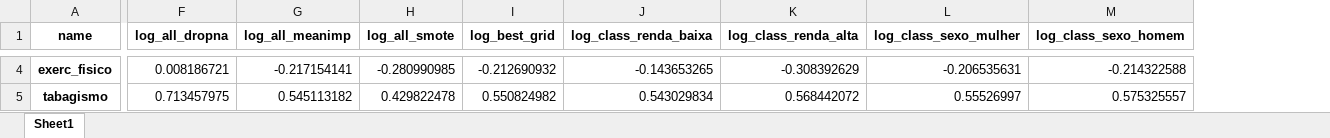
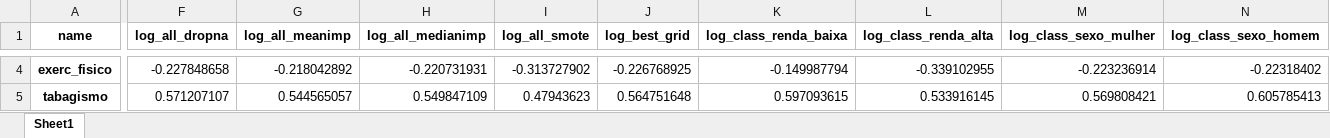
Before and after one commit to datasci4health/projects2023, an Excel workbook: DAGroup/notebooks/generated_data/pns_data_models/importances.xlsx, sheet Sheet1, drawn as a sheet; only a part is shown, gaps mark what is left out; values as stored, in another font and other column widths than the file's, no borders; addresses are those after the commit; the diff covers the shown part only; the diff names each change by its address in the sheet, - before the commit and + after, or states it on an @@ line.

```diff
--- a/DAGroup/notebooks/generated_data/pns_data_models/importances.xlsx (sheet Sheet1)
+++ b/DAGroup/notebooks/generated_data/pns_data_models/importances.xlsx (sheet Sheet1)
+column H (log_all_medianimp), rows 4-5: -0.220731931 | 0.549847109
-F4 (log_all_dropna): 0.008186721
+F4 (log_all_dropna): -0.227848658
-G4 (log_all_meanimp): -0.217154141
+G4 (log_all_meanimp): -0.218042892
-I4 (log_all_smote): -0.280990985
+I4 (log_all_smote): -0.313727902
-J4 (log_best_grid): -0.212690932
+J4 (log_best_grid): -0.226768925
-K4 (log_class_renda_baixa): -0.143653265
+K4 (log_class_renda_baixa): -0.149987794
-L4 (log_class_renda_alta): -0.308392629
+L4 (log_class_renda_alta): -0.339102955
-M4 (log_class_sexo_mulher): -0.206535631
+M4 (log_class_sexo_mulher): -0.223236914
-N4 (log_class_sexo_homem): -0.214322588
+N4 (log_class_sexo_homem): -0.22318402
-F5 (log_all_dropna): 0.713457975
+F5 (log_all_dropna): 0.571207107
-G5 (log_all_meanimp): 0.545113182
+G5 (log_all_meanimp): 0.544565057
-I5 (log_all_smote): 0.429822478
+I5 (log_all_smote): 0.47943623
-J5 (log_best_grid): 0.550824982
+J5 (log_best_grid): 0.564751648
-K5 (log_class_renda_baixa): 0.543029834
+K5 (log_class_renda_baixa): 0.597093615
-L5 (log_class_renda_alta): 0.568442072
+L5 (log_class_renda_alta): 0.533916145
-M5 (log_class_sexo_mulher): 0.55526997
+M5 (log_class_sexo_mulher): 0.569808421
-N5 (log_class_sexo_homem): 0.575325557
+N5 (log_class_sexo_homem): 0.605785413
```
Also changed, not shown: 4 added rows, 10 removed rows and 266 edited cells elsewhere in this sheet, DAGroup/notebooks/generated_data/pns_data_models/metrics.xlsx, 7 other files.
